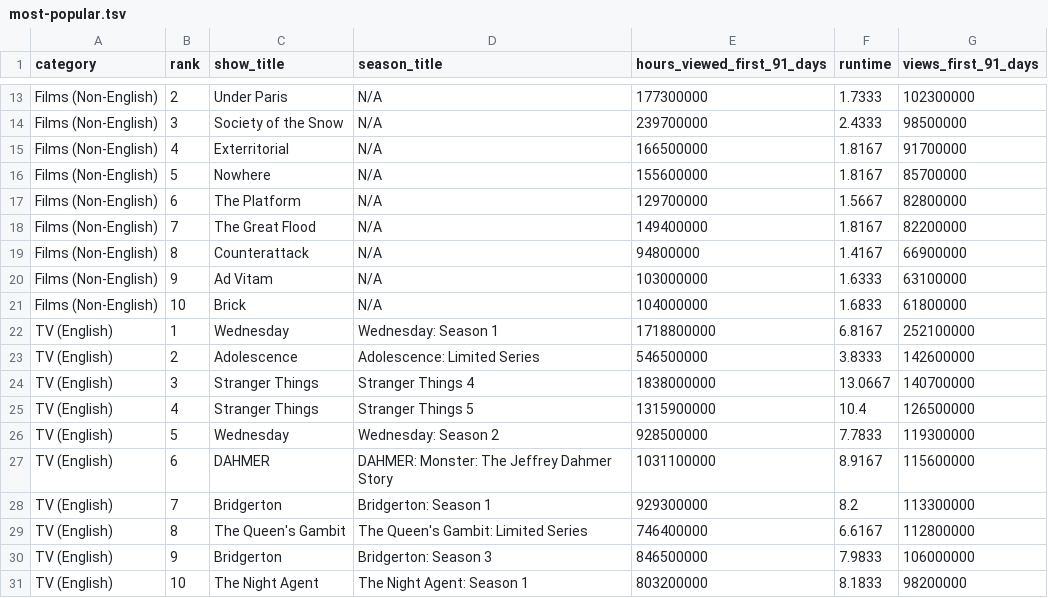
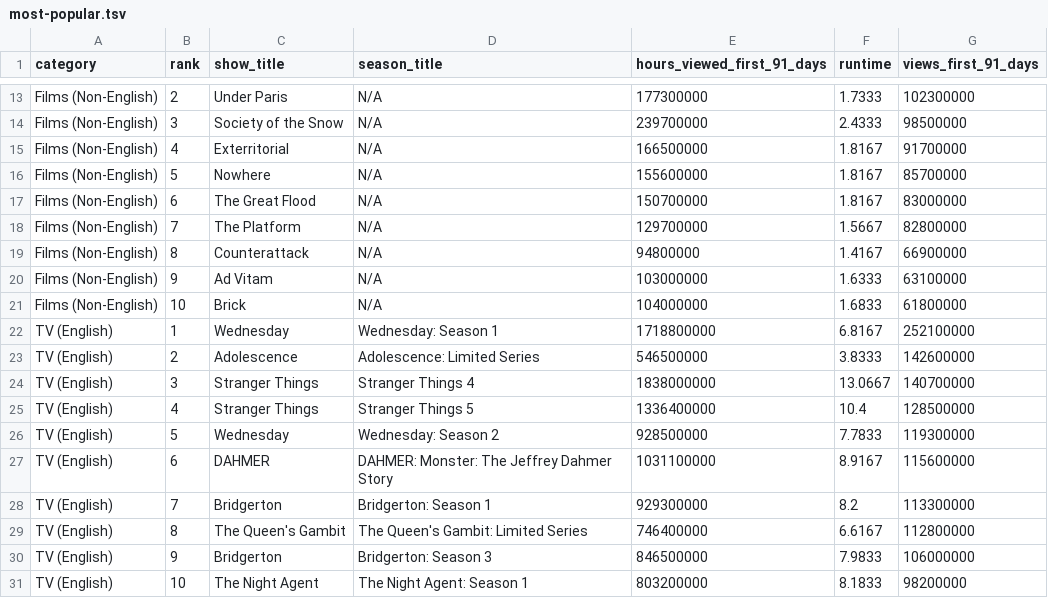
Before and after one commit to dbready/netflix_top10, a TSV file: most-popular.tsv, drawn as a sheet; only a part is shown, gaps mark what is left out.

```diff
--- a/most-popular.tsv
+++ b/most-popular.tsv
@@ -16,4 +16,4 @@ Films (Non-English)	4	Exterritorial	N/A	166500000	1.8167	91700000
 Films (Non-English)	5	Nowhere	N/A	155600000	1.8167	85700000
-Films (Non-English)	6	The Platform	N/A	129700000	1.5667	82800000
-Films (Non-English)	7	The Great Flood	N/A	149400000	1.8167	82200000
+Films (Non-English)	6	The Great Flood	N/A	150700000	1.8167	83000000
+Films (Non-English)	7	The Platform	N/A	129700000	1.5667	82800000
 Films (Non-English)	8	Counterattack	N/A	94800000	1.4167	66900000
@@ -24,3 +24,3 @@ TV (English)	2	Adolescence	Adolescence: Limited Series	546500000	3.8333	14260000
 TV (English)	3	Stranger Things	Stranger Things 4	1838000000	13.0667	140700000
-TV (English)	4	Stranger Things	Stranger Things 5	1315900000	10.4	126500000
+TV (English)	4	Stranger Things	Stranger Things 5	1336400000	10.4	128500000
 TV (English)	5	Wednesday	Wednesday: Season 2	928500000	7.7833	119300000
```
Also changed, not shown: all-weeks-global.tsv.
